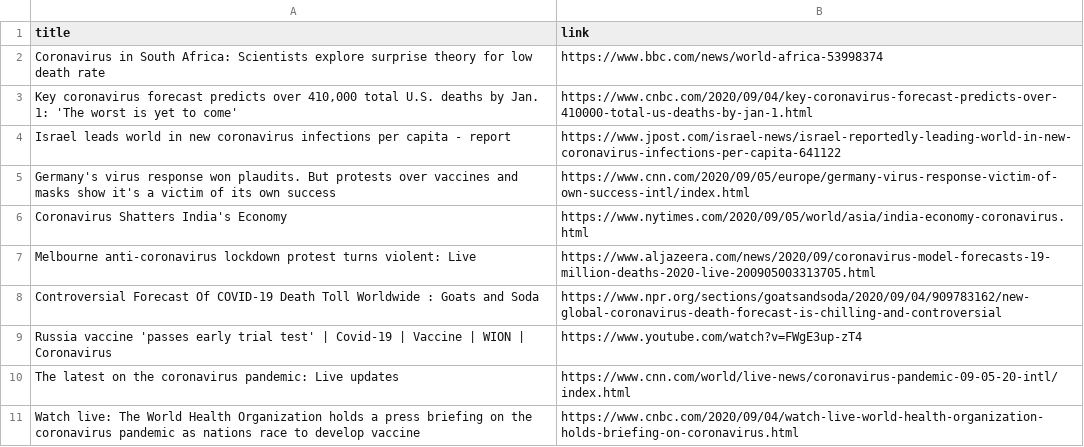
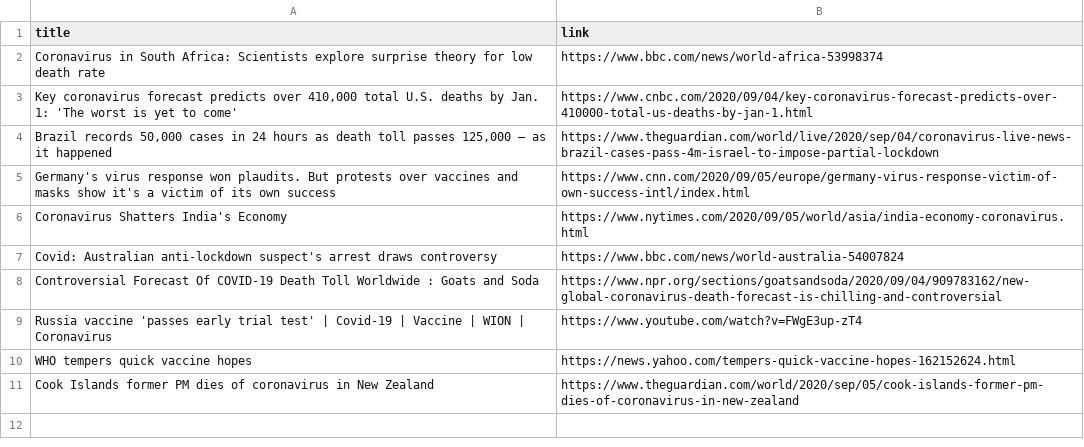
Before and after one commit to adrinerDP/livecod, a CSV file: data/news_google.csv, drawn as a sheet.

Commit message:
Run crawler and update current data

```diff
--- a/data/news_google.csv
+++ b/data/news_google.csv
@@ -3,9 +3,9 @@ Coronavirus in South Africa: Scientists explore surprise theory for low death ra
 "Key coronavirus forecast predicts over 410,000 total U.S. deaths by Jan. 1: 'The worst is yet to come'",https://www.cnbc.com/2020/09/04/key-coronavirus-forecast-predicts-over-410000-total-us-deaths-by-jan-1.html
-Israel leads world in new coronavirus infections per capita - report,https://www.jpost.com/israel-news/israel-reportedly-leading-world-in-new-coronavirus-infections-per-capita-641122
+"Brazil records 50,000 cases in 24 hours as death toll passes 125,000 – as it happened",https://www.theguardian.com/world/live/2020/sep/04/coronavirus-live-news-brazil-cases-pass-4m-israel-to-impose-partial-lockdown
 Germany's virus response won plaudits. But protests over vaccines and masks show it's a victim of its own success,https://www.cnn.com/2020/09/05/europe/germany-virus-response-victim-of-own-success-intl/index.html
 Coronavirus Shatters India's Economy,https://www.nytimes.com/2020/09/05/world/asia/india-economy-coronavirus.html
-Melbourne anti-coronavirus lockdown protest turns violent: Live,https://www.aljazeera.com/news/2020/09/coronavirus-model-forecasts-19-million-deaths-2020-live-200905003313705.html
+Covid: Australian anti-lockdown suspect's arrest draws controversy,https://www.bbc.com/news/world-australia-54007824
 Controversial Forecast Of COVID-19 Death Toll Worldwide : Goats and Soda,https://www.npr.org/sections/goatsandsoda/2020/09/04/909783162/new-global-coronavirus-death-forecast-is-chilling-and-controversial
 Russia vaccine 'passes early trial test' | Covid-19 | Vaccine | WION | Coronavirus,https://www.youtube.com/watch?v=FWgE3up-zT4
-The latest on the coronavirus pandemic: Live updates,https://www.cnn.com/world/live-news/coronavirus-pandemic-09-05-20-intl/index.html
-Watch live: The World Health Organization holds a press briefing on the coronavirus pandemic as nations race to develop vaccine,https://www.cnbc.com/2020/09/04/watch-live-world-health-organization-holds-briefing-on-coronavirus.html
+WHO tempers quick vaccine hopes,https://news.yahoo.com/tempers-quick-vaccine-hopes-162152624.html
+Cook Islands former PM dies of coronavirus in New Zealand,https://www.theguardian.com/world/2020/sep/05/cook-islands-former-pm-dies-of-coronavirus-in-new-zealand
```
Also changed, not shown: data/current_global.csv, 4 other files.
